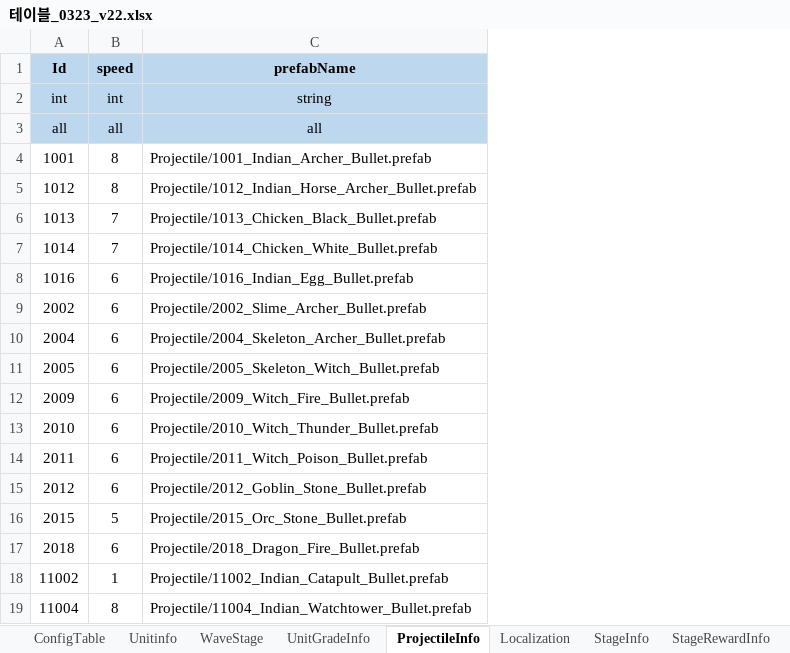
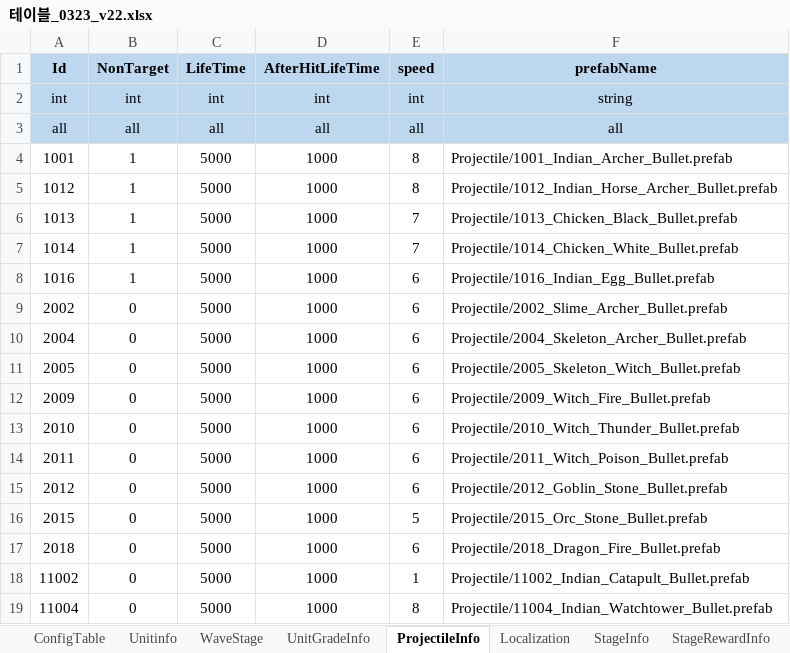
Before and after one commit to david0305mc/TowerDefense, an Excel workbook: ExcelToCSV/SrcFolder/테이블_0323_v22.xlsx, sheet ProjectileInfo, drawn as a sheet; values as stored, in another font and other column widths than the file's, no borders; the diff names each change by its address in the sheet, - before the commit and + after, or states it on an @@ line.

```diff
--- a/ExcelToCSV/SrcFolder/테이블_0323_v22.xlsx (sheet ProjectileInfo)
+++ b/ExcelToCSV/SrcFolder/테이블_0323_v22.xlsx (sheet ProjectileInfo)
+column B (NonTarget), rows 2-19: int | all | 1 | 1 | 1 | 1 | 1 | 0 | 0 | 0 | 0 | 0 | 0 | 0 | 0 | 0 | 0 | 0
+column C (LifeTime), rows 2-19: int | all | 5000 | 5000 | 5000 | 5000 | 5000 | 5000 | 5000 | 5000 | 5000 | 5000 | 5000 | 5000 | 5000 | 5000 | 5000 | 5000
+column D (AfterHitLifeTime), rows 2-19: int | all | 1000 | 1000 | 1000 | 1000 | 1000 | 1000 | 1000 | 1000 | 1000 | 1000 | 1000 | 1000 | 1000 | 1000 | 1000 | 1000
```
Also changed, not shown: 4 other files.
